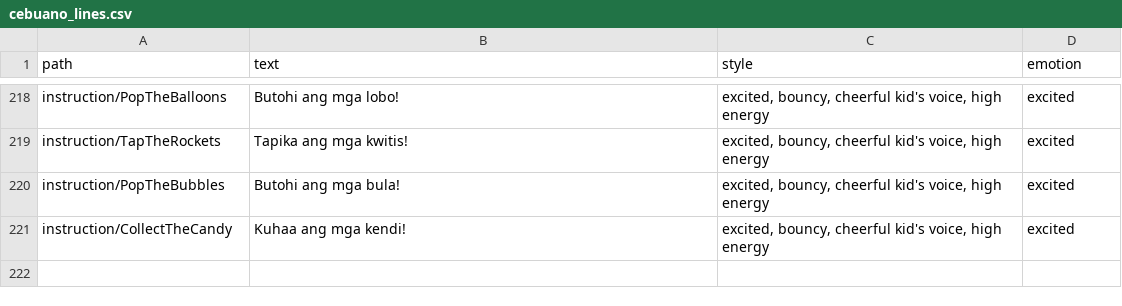
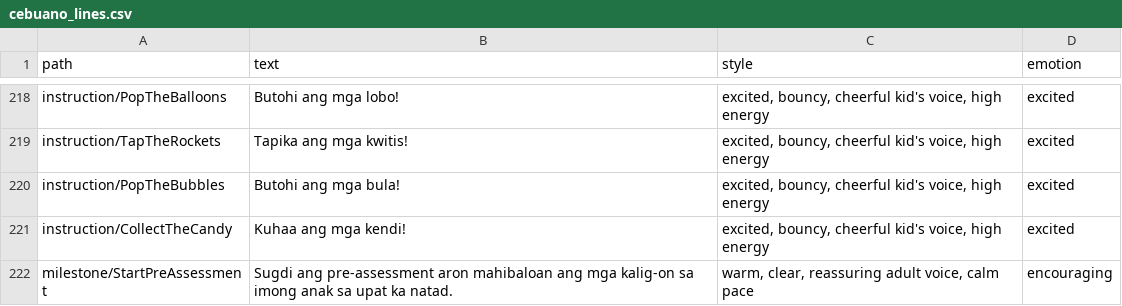
Before and after one commit to Bensams/Aumazing, a CSV file: tools/voice_gen/cebuano_lines.csv, drawn as a sheet; only a part is shown, gaps mark what is left out.

```diff
--- a/tools/voice_gen/cebuano_lines.csv
+++ b/tools/voice_gen/cebuano_lines.csv
@@ -221 +221,2 @@ instruction/PopTheBubbles,Butohi ang mga bula!,"excited, bouncy, cheerful kid's
 instruction/CollectTheCandy,Kuhaa ang mga kendi!,"excited, bouncy, cheerful kid's voice, high energy",excited
+milestone/StartPreAssessment,Sugdi ang pre-assessment aron mahibaloan ang mga kalig-on sa imong anak sa upat ka natad.,"warm, clear, reassuring adult voice, calm pace",encouraging
```
Also changed, not shown: tools/voice_gen/lines.csv, tools/voice_gen/tagalog_lines.csv, 15 other files.
